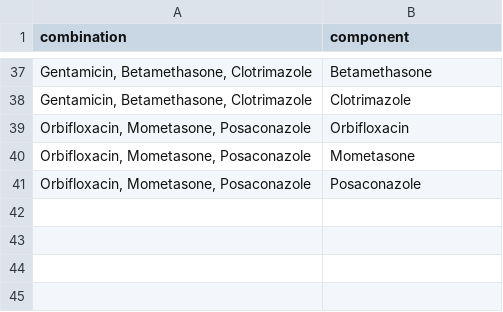
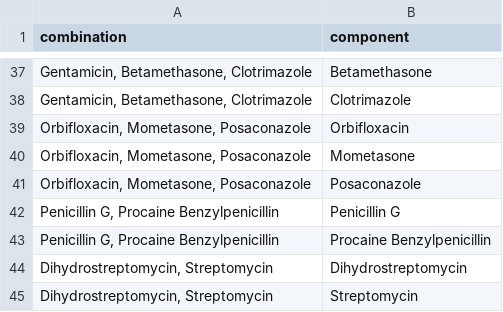
Before and after one commit to kvnb/medicinal-products, a CSV file: dictionaries/reference/therapeutic-moieties-combinations.csv, drawn as a sheet; only a part is shown, gaps mark what is left out.

```diff
--- a/dictionaries/reference/therapeutic-moieties-combinations.csv
+++ b/dictionaries/reference/therapeutic-moieties-combinations.csv
@@ -41 +41,5 @@ combination,component
 "Orbifloxacin, Mometasone, Posaconazole",Posaconazole
+"Penicillin G, Procaine Benzylpenicillin",Penicillin G
+"Penicillin G, Procaine Benzylpenicillin",Procaine Benzylpenicillin
+"Dihydrostreptomycin, Streptomycin",Dihydrostreptomycin
+"Dihydrostreptomycin, Streptomycin",Streptomycin
```
Also changed, not shown: dictionaries/reference/therapeutic-moieties.csv, dictionaries/reference/virtual-products.csv, 1 other file.
